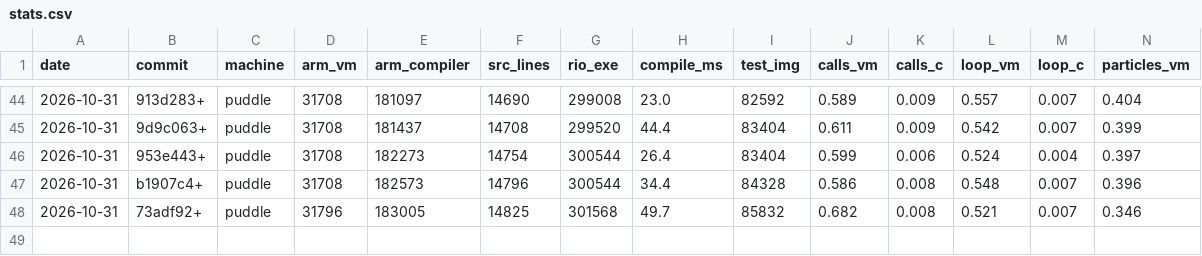
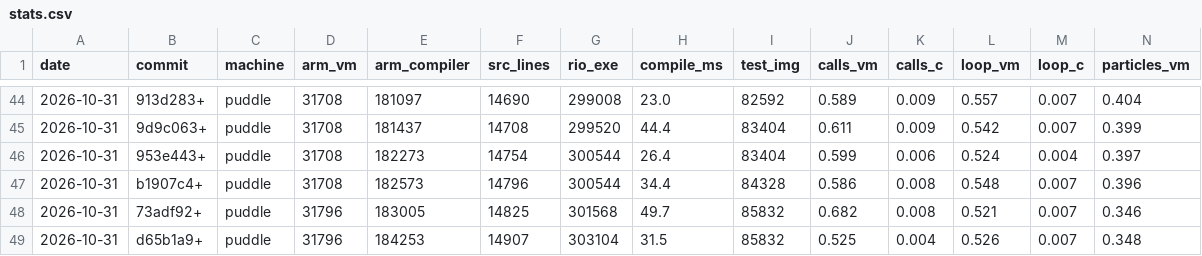
Before and after one commit to contextfreeinfo/rio, a CSV file: bench/stats.csv, drawn as a sheet; only a part is shown, gaps mark what is left out; rows hold the shown columns only; the diff names each change by its address in the sheet, - before the commit and + after, or states it on an @@ line.

```diff
--- a/bench/stats.csv
+++ b/bench/stats.csv
+row 49: 2026-10-31 | d65b1a9+ | puddle | 31796 | 184253 | 14907 | 303104 | 31.5 | 85832 | 0.525 | 0.004 | 0.526 | 0.007 | 0.348
```
Also changed, not shown: 10 other files.
